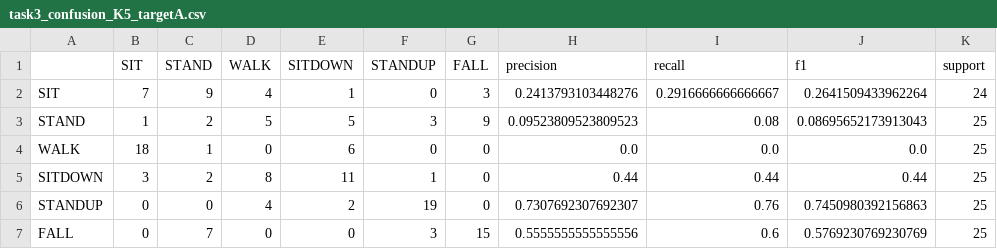
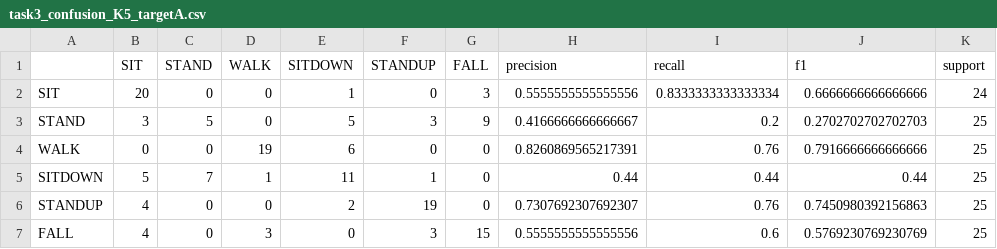
Before and after one commit to vamzzisme/ubq-challenge2, a CSV file: results/task3_confusion_K5_targetA.csv, drawn as a sheet.

```diff
--- a/results/task3_confusion_K5_targetA.csv
+++ b/results/task3_confusion_K5_targetA.csv
@@ -1,7 +1,7 @@
 ,SIT,STAND,WALK,SITDOWN,STANDUP,FALL,precision,recall,f1,support
-SIT,7,9,4,1,0,3,0.2413793103448276,0.2916666666666667,0.2641509433962264,24
-STAND,1,2,5,5,3,9,0.09523809523809523,0.08,0.08695652173913043,25
-WALK,18,1,0,6,0,0,0.0,0.0,0.0,25
-SITDOWN,3,2,8,11,1,0,0.44,0.44,0.44,25
-STANDUP,0,0,4,2,19,0,0.7307692307692307,0.76,0.7450980392156863,25
-FALL,0,7,0,0,3,15,0.5555555555555556,0.6,0.5769230769230769,25
+SIT,20,0,0,1,0,3,0.5555555555555556,0.8333333333333334,0.6666666666666666,24
+STAND,3,5,0,5,3,9,0.4166666666666667,0.2,0.2702702702702703,25
+WALK,0,0,19,6,0,0,0.8260869565217391,0.76,0.7916666666666666,25
+SITDOWN,5,7,1,11,1,0,0.44,0.44,0.44,25
+STANDUP,4,0,0,2,19,0,0.7307692307692307,0.76,0.7450980392156863,25
+FALL,4,0,3,0,3,15,0.5555555555555556,0.6,0.5769230769230769,25
```
Also changed, not shown: results/task2_embedding_2d.csv, results/task3_confusion_K5_targetB.csv, 30 other files.
